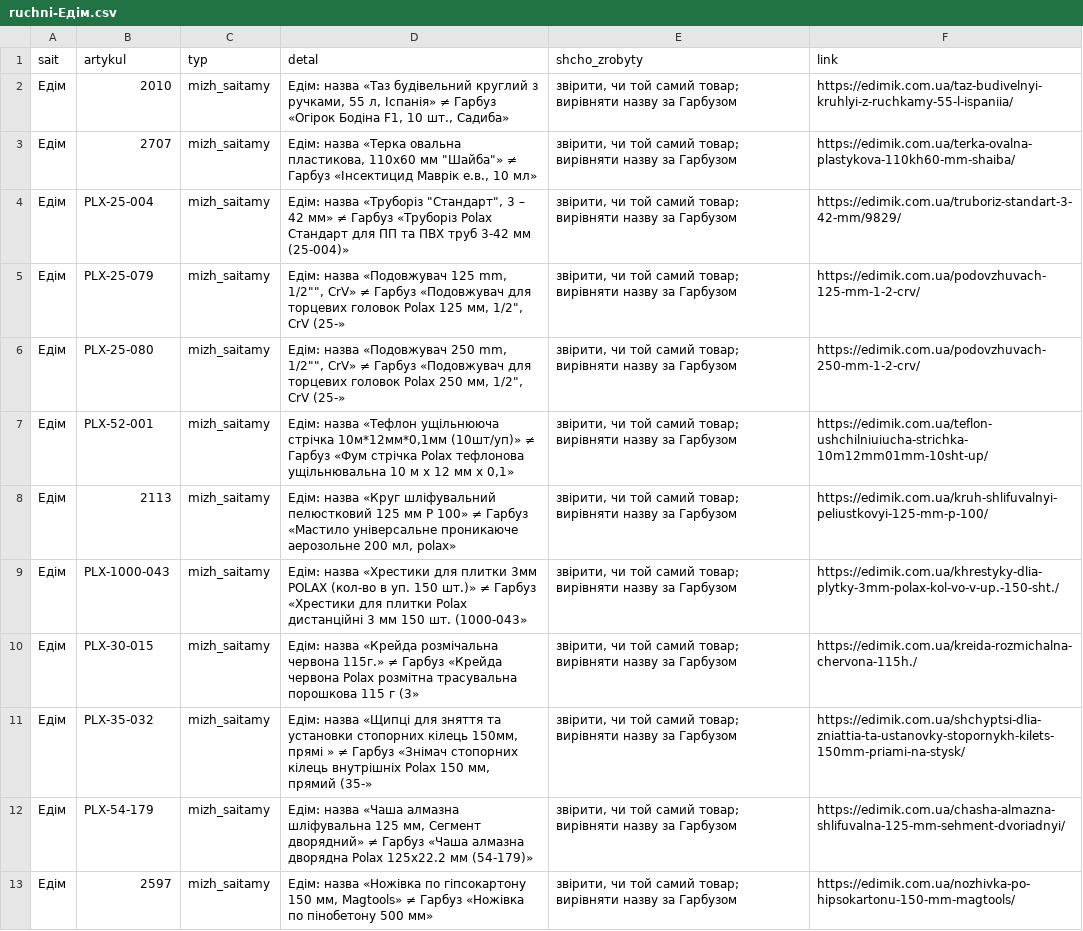
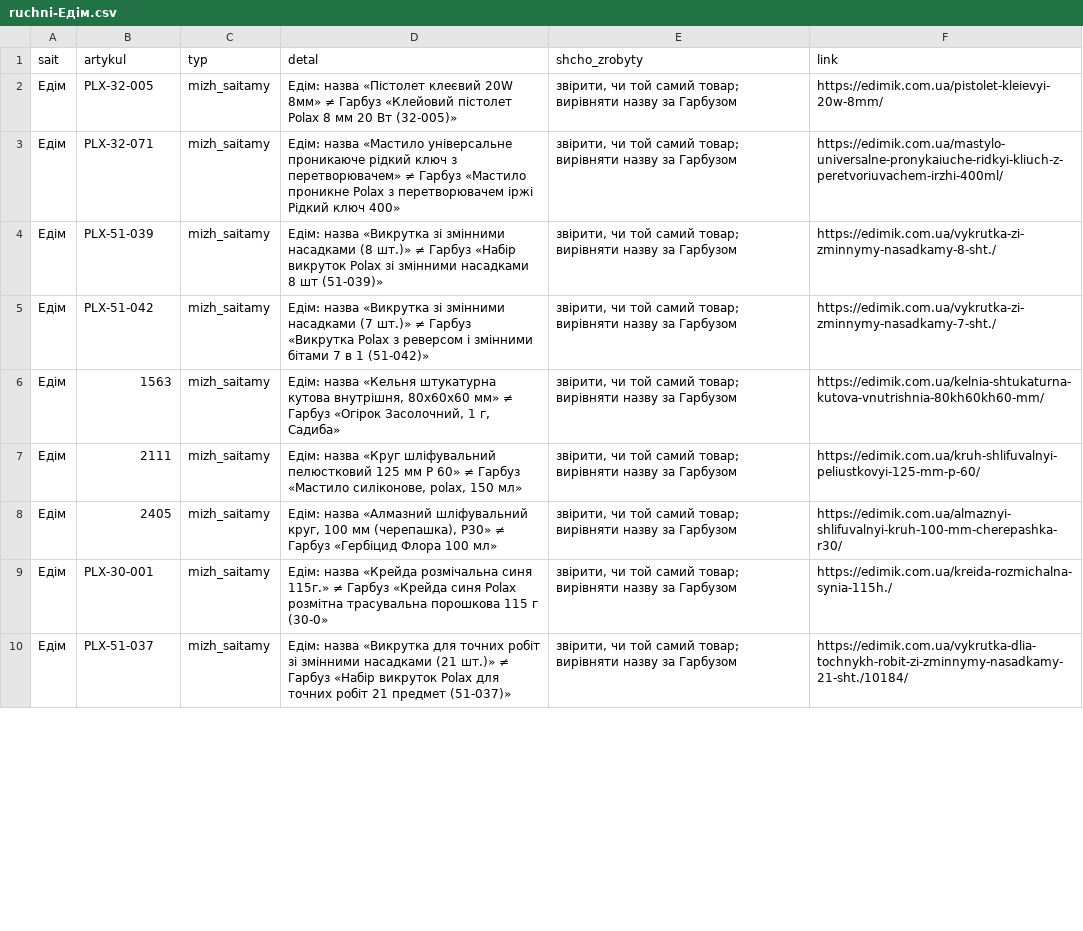
Before and after one commit to enagrosvit-beep/pub, a CSV file: audyt-1680/ruchni-Едім.csv, drawn as a sheet; only a part is shown; the diff covers the shown part only.

```diff
--- a/audyt-1680/ruchni-Едім.csv
+++ b/audyt-1680/ruchni-Едім.csv
@@ -1,13 +1,10 @@
 sait;artykul;typ;detal;shcho_zrobyty;link
-Едім;2010;mizh_saitamy;Едім: назва «Таз будівельний круглий з ручками, 55 л, Іспанія» ≠ Гарбуз «Огірок Бодіна F1, 10 шт., Садиба»;"звірити, чи той самий товар; вирівняти назву за Гарбузом";https://edimik.com.ua/taz-budivelnyi-kruhlyi-z-ruchkamy-55-l-ispaniia/
-Едім;2707;mizh_saitamy;"Едім: назва «Терка овальна пластикова, 110х60 мм ""Шайба""» ≠ Гарбуз «Інсектицид Маврік е.в., 10 мл»";"звірити, чи той самий товар; вирівняти назву за Гарбузом";https://edimik.com.ua/terka-ovalna-plastykova-110kh60-mm-shaiba/
-Едім;PLX-25-004;mizh_saitamy;"Едім: назва «Труборіз ""Стандарт"", 3 – 42 мм» ≠ Гарбуз «Труборіз Polax Стандарт для ПП та ПВХ труб 3-42 мм (25-004)»";"звірити, чи той самий товар; вирівняти назву за Гарбузом";https://edimik.com.ua/truboriz-standart-3-42-mm/9829/
-Едім;PLX-25-079;mizh_saitamy;"Едім: назва «Подовжувач 125 mm, 1/2"""", CrV» ≠ Гарбуз «Подовжувач для торцевих головок Polax 125 мм, 1/2"", CrV (25-»";"звірити, чи той самий товар; вирівняти назву за Гарбузом";https://edimik.com.ua/podovzhuvach-125-mm-1-2-crv/
-Едім;PLX-25-080;mizh_saitamy;"Едім: назва «Подовжувач 250 mm, 1/2"""", CrV» ≠ Гарбуз «Подовжувач для торцевих головок Polax 250 мм, 1/2"", CrV (25-»";"звірити, чи той самий товар; вирівняти назву за Гарбузом";https://edimik.com.ua/podovzhuvach-250-mm-1-2-crv/
-Едім;PLX-52-001;mizh_saitamy;Едім: назва «Тефлон ущільнююча стрічка 10м*12мм*0,1мм (10шт/уп)» ≠ Гарбуз «Фум стрічка Polax тефлонова ущільнювальна 10 м x 12 мм x 0,1»;"звірити, чи той самий товар; вирівняти назву за Гарбузом";https://edimik.com.ua/teflon-ushchilniuiucha-strichka-10m12mm01mm-10sht-up/
-Едім;2113;mizh_saitamy;Едім: назва «Круг шліфувальний пелюстковий 125 мм P 100» ≠ Гарбуз «Мастило універсальне проникаюче аерозольне 200 мл, polax»;"звірити, чи той самий товар; вирівняти назву за Гарбузом";https://edimik.com.ua/kruh-shlifuvalnyi-peliustkovyi-125-mm-p-100/
-Едім;PLX-1000-043;mizh_saitamy;Едім: назва «Хрестики для плитки 3мм POLAX (кол-во в уп. 150 шт.)» ≠ Гарбуз «Хрестики для плитки Polax дистанційні 3 мм 150 шт. (1000-043»;"звірити, чи той самий товар; вирівняти назву за Гарбузом";https://edimik.com.ua/khrestyky-dlia-plytky-3mm-polax-kol-vo-v-up.-150-sht./
-Едім;PLX-30-015;mizh_saitamy;Едім: назва «Крейда розмічальна червона 115г.» ≠ Гарбуз «Крейда червона Polax розмітна трасувальна порошкова 115 г (3»;"звірити, чи той самий товар; вирівняти назву за Гарбузом";https://edimik.com.ua/kreida-rozmichalna-chervona-115h./
-Едім;PLX-35-032;mizh_saitamy;Едім: назва «Щипці для зняття та установки стопорних кілець 150мм, прямі » ≠ Гарбуз «Знімач стопорних кілець внутрішніх Polax 150 мм, прямий (35-»;"звірити, чи той самий товар; вирівняти назву за Гарбузом";https://edimik.com.ua/shchyptsi-dlia-zniattia-ta-ustanovky-stopornykh-kilets-150mm-priami-na-stysk/
-Едім;PLX-54-179;mizh_saitamy;Едім: назва «Чаша алмазна шліфувальна 125 мм, Сегмент дворядний» ≠ Гарбуз «Чаша алмазна дворядна Polax 125х22.2 мм (54-179)»;"звірити, чи той самий товар; вирівняти назву за Гарбузом";https://edimik.com.ua/chasha-almazna-shlifuvalna-125-mm-sehment-dvoriadnyi/
-Едім;2597;mizh_saitamy;Едім: назва «Ножівка по гіпсокартону 150 мм, Magtools» ≠ Гарбуз «Ножівка по пінобетону 500 мм»;"звірити, чи той самий товар; вирівняти назву за Гарбузом";https://edimik.com.ua/nozhivka-po-hipsokartonu-150-mm-magtools/
+Едім;PLX-32-005;mizh_saitamy;Едім: назва «Пістолет клеєвий 20W 8мм» ≠ Гарбуз «Клейовий пістолет Polax 8 мм 20 Вт (32-005)»;"звірити, чи той самий товар; вирівняти назву за Гарбузом";https://edimik.com.ua/pistolet-kleievyi-20w-8mm/
+Едім;PLX-32-071;mizh_saitamy;Едім: назва «Мастило універсальне проникаюче рідкий ключ з перетворювачем» ≠ Гарбуз «Мастило проникне Polax з перетворювачем іржі Рідкий ключ 400»;"звірити, чи той самий товар; вирівняти назву за Гарбузом";https://edimik.com.ua/mastylo-universalne-pronykaiuche-ridkyi-kliuch-z-peretvoriuvachem-irzhi-400ml/
+Едім;PLX-51-039;mizh_saitamy;Едім: назва «Викрутка зі змінними насадками (8 шт.)» ≠ Гарбуз «Набір викруток Polax зі змінними насадками 8 шт (51-039)»;"звірити, чи той самий товар; вирівняти назву за Гарбузом";https://edimik.com.ua/vykrutka-zi-zminnymy-nasadkamy-8-sht./
+Едім;PLX-51-042;mizh_saitamy;Едім: назва «Викрутка зі змінними насадками (7 шт.)» ≠ Гарбуз «Викрутка Polax з реверсом і змінними бітами 7 в 1 (51-042)»;"звірити, чи той самий товар; вирівняти назву за Гарбузом";https://edimik.com.ua/vykrutka-zi-zminnymy-nasadkamy-7-sht./
+Едім;1563;mizh_saitamy;Едім: назва «Кельня штукатурна кутова внутрішня, 80х60х60 мм» ≠ Гарбуз «Огірок Засолочний, 1 г, Садиба»;"звірити, чи той самий товар; вирівняти назву за Гарбузом";https://edimik.com.ua/kelnia-shtukaturna-kutova-vnutrishnia-80kh60kh60-mm/
+Едім;2111;mizh_saitamy;Едім: назва «Круг шліфувальний пелюстковий 125 мм P 60» ≠ Гарбуз «Мастило силіконове, polax, 150 мл»;"звірити, чи той самий товар; вирівняти назву за Гарбузом";https://edimik.com.ua/kruh-shlifuvalnyi-peliustkovyi-125-mm-p-60/
+Едім;2405;mizh_saitamy;Едім: назва «Алмазний шліфувальний круг, 100 мм (черепашка), Р30» ≠ Гарбуз «Гербіцид Флора 100 мл»;"звірити, чи той самий товар; вирівняти назву за Гарбузом";https://edimik.com.ua/almaznyi-shlifuvalnyi-kruh-100-mm-cherepashka-r30/
+Едім;PLX-30-001;mizh_saitamy;Едім: назва «Крейда розмічальна синя 115г.» ≠ Гарбуз «Крейда синя Polax розмітна трасувальна порошкова 115 г (30-0»;"звірити, чи той самий товар; вирівняти назву за Гарбузом";https://edimik.com.ua/kreida-rozmichalna-synia-115h./
+Едім;PLX-51-037;mizh_saitamy;Едім: назва «Викрутка для точних робіт зі змінними насадками (21 шт.)» ≠ Гарбуз «Набір викруток Polax для точних робіт 21 предмет (51-037)»;"звірити, чи той самий товар; вирівняти назву за Гарбузом";https://edimik.com.ua/vykrutka-dlia-tochnykh-robit-zi-zminnymy-nasadkamy-21-sht./10184/
```
Also changed, not shown: 1 removed row and 6 edited cells elsewhere in this file, 1 other file.
